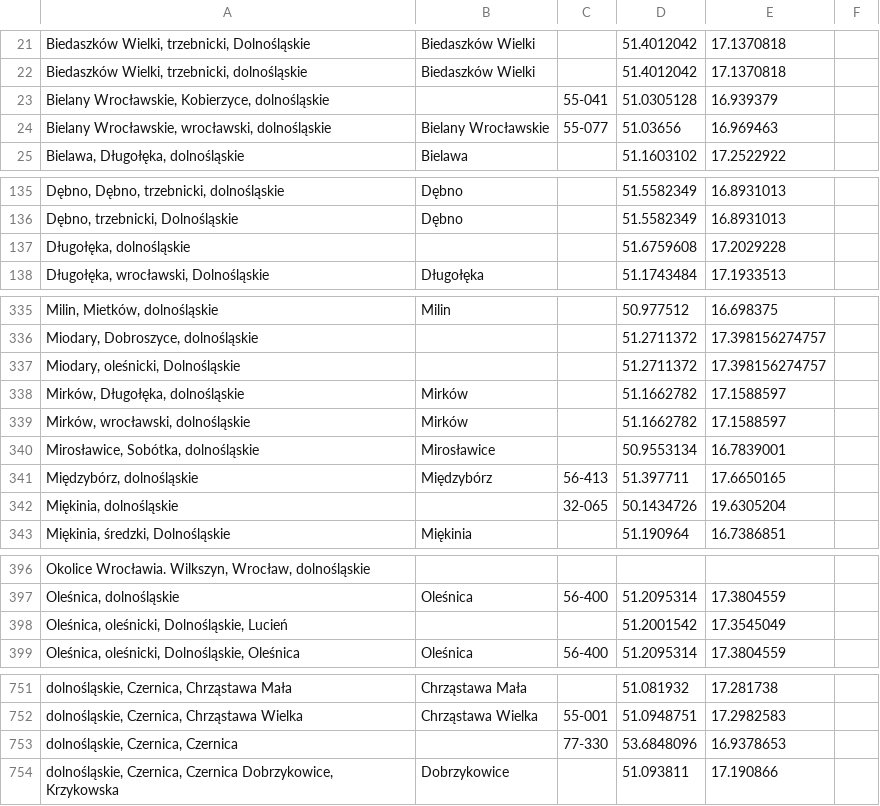
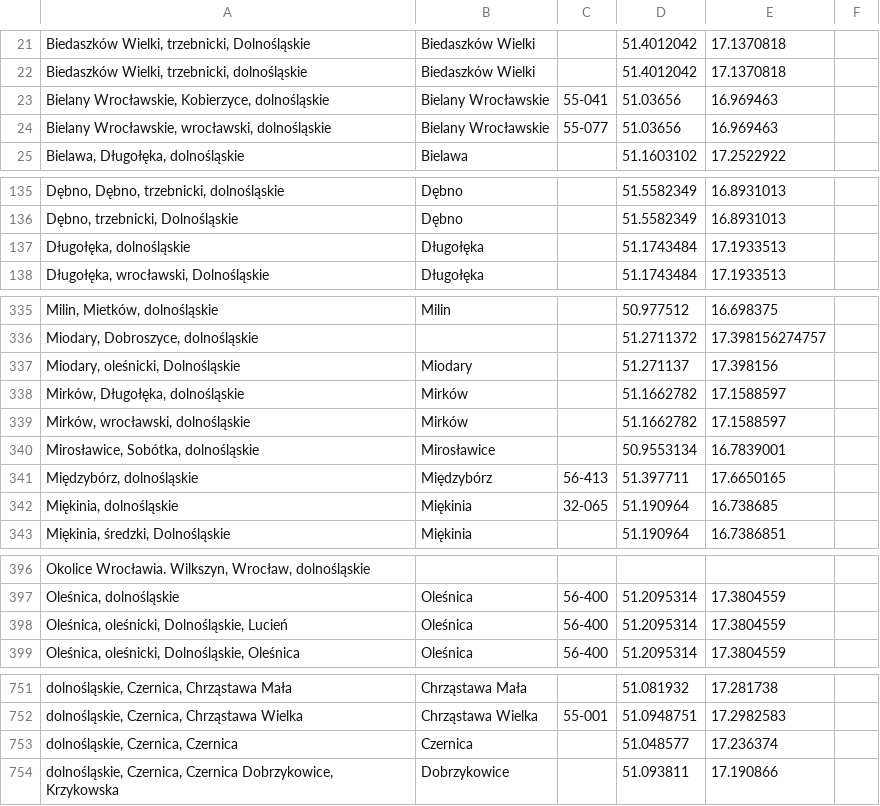
Before and after one commit to emkor/estate-analysis, a CSV file: data/place_cache.csv, drawn as a sheet; only a part is shown, gaps mark what is left out; the diff covers the shown part only.

```diff
--- a/data/place_cache.csv
+++ b/data/place_cache.csv
@@ -22,3 +22,3 @@ Biedaszków Wielki, trzebnicki, Dolnośląskie;Biedaszków Wielki;;51.4012042;17
 Biedaszków Wielki, trzebnicki, dolnośląskie;Biedaszków Wielki;;51.4012042;17.1370818
-Bielany Wrocławskie, Kobierzyce, dolnośląskie;;55-041;51.0305128;16.939379
+Bielany Wrocławskie, Kobierzyce, dolnośląskie;Bielany Wrocławskie;55-041;51.03656;16.969463
 Bielany Wrocławskie, wrocławski, dolnośląskie;Bielany Wrocławskie;55-077;51.03656;16.969463
@@ -136,3 +136,3 @@ Dębno, Dębno, trzebnicki, dolnośląskie;Dębno;;51.5582349;16.8931013
 Dębno, trzebnicki, Dolnośląskie;Dębno;;51.5582349;16.8931013
-Długołęka, dolnośląskie;;;51.6759608;17.2029228
+Długołęka, dolnośląskie;Długołęka;;51.1743484;17.1933513
 Długołęka, wrocławski, Dolnośląskie;Długołęka;;51.1743484;17.1933513
@@ -336,3 +336,3 @@ Milin, Mietków, dolnośląskie;Milin;;50.977512;16.698375
 Miodary, Dobroszyce, dolnośląskie;;;51.2711372;17.398156274757
-Miodary, oleśnicki, Dolnośląskie;;;51.2711372;17.398156274757
+Miodary, oleśnicki, Dolnośląskie;Miodary;;51.271137;17.398156
 Mirków, Długołęka, dolnośląskie;Mirków;;51.1662782;17.1588597
@@ -341,3 +341,3 @@ Mirosławice, Sobótka, dolnośląskie;Mirosławice;;50.9553134;16.7839001
 Międzybórz, dolnośląskie;Międzybórz;56-413;51.397711;17.6650165
-Miękinia, dolnośląskie;;32-065;50.1434726;19.6305204
+Miękinia, dolnośląskie;Miękinia;32-065;51.190964;16.738685
 Miękinia, średzki, Dolnośląskie;Miękinia;;51.190964;16.7386851
@@ -397,3 +397,3 @@ Okolice Wrocławia. Wilkszyn, Wrocław, dolnośląskie;;;;
 Oleśnica, dolnośląskie;Oleśnica;56-400;51.2095314;17.3804559
-Oleśnica, oleśnicki, Dolnośląskie, Lucień;;;51.2001542;17.3545049
+Oleśnica, oleśnicki, Dolnośląskie, Lucień;Oleśnica;56-400;51.2095314;17.3804559
 Oleśnica, oleśnicki, Dolnośląskie, Oleśnica;Oleśnica;56-400;51.2095314;17.3804559
@@ -752,3 +752,3 @@ dolnośląskie, Czernica, Chrząstawa Mała;Chrząstawa Mała;;51.081932;17.2817
 dolnośląskie, Czernica, Chrząstawa Wielka;Chrząstawa Wielka;55-001;51.0948751;17.2982583
-dolnośląskie, Czernica, Czernica;;77-330;53.6848096;16.9378653
+dolnośląskie, Czernica, Czernica;Czernica;;51.048577;17.236374
 dolnośląskie, Czernica, Czernica Dobrzykowice, Krzykowska;Dobrzykowice;;51.093811;17.190866
```
Also changed, not shown: 54 edited cells elsewhere in this file.
